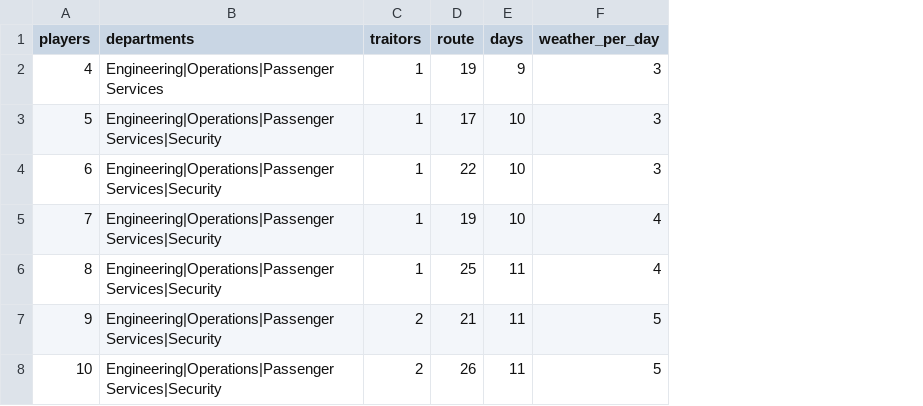
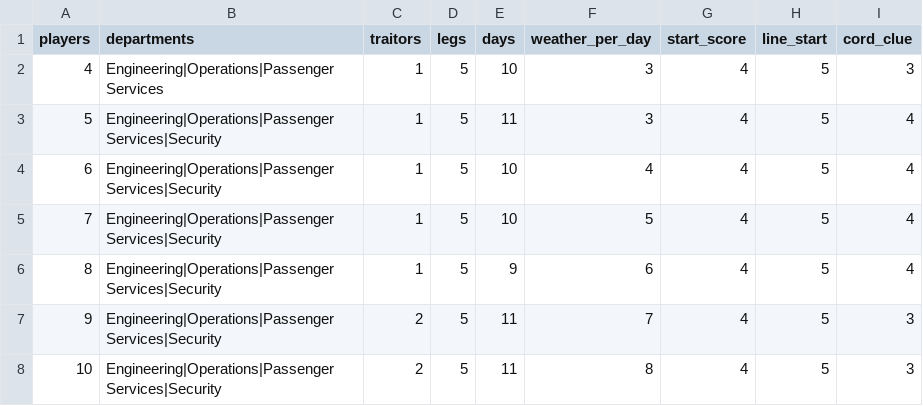
Before and after one commit to rileyedward/last-stop, a CSV file: resources/game/players.csv, drawn as a sheet; removed rows and columns are numbered as before the commit, all else as after; the diff names each change by its address in the sheet, - before the commit and + after, or states it on an @@ line.

```diff
--- a/resources/game/players.csv
+++ b/resources/game/players.csv
-column D (route), rows 2-8: 19 | 17 | 22 | 19 | 25 | 21 | 26
+column D (legs), rows 2-8: all 5
+column G (start_score), rows 2-8: all 4
+column H (line_start), rows 2-8: all 5
+column I (cord_clue), rows 2-8: 3 | 4 | 4 | 4 | 4 | 3 | 3
-E2 (days): 9
+E2 (days): 10
-E3 (days): 10
+E3 (days): 11
-F4 (weather_per_day): 3
+F4 (weather_per_day): 4
-F5 (weather_per_day): 4
+F5 (weather_per_day): 5
-E6 (days): 11
+E6 (days): 9
-F6 (weather_per_day): 4
+F6 (weather_per_day): 6
-F7 (weather_per_day): 5
+F7 (weather_per_day): 7
-F8 (weather_per_day): 5
+F8 (weather_per_day): 8
```
Also changed, not shown: resources/game/settings.csv, resources/game/tasks.csv, 22 other files.
